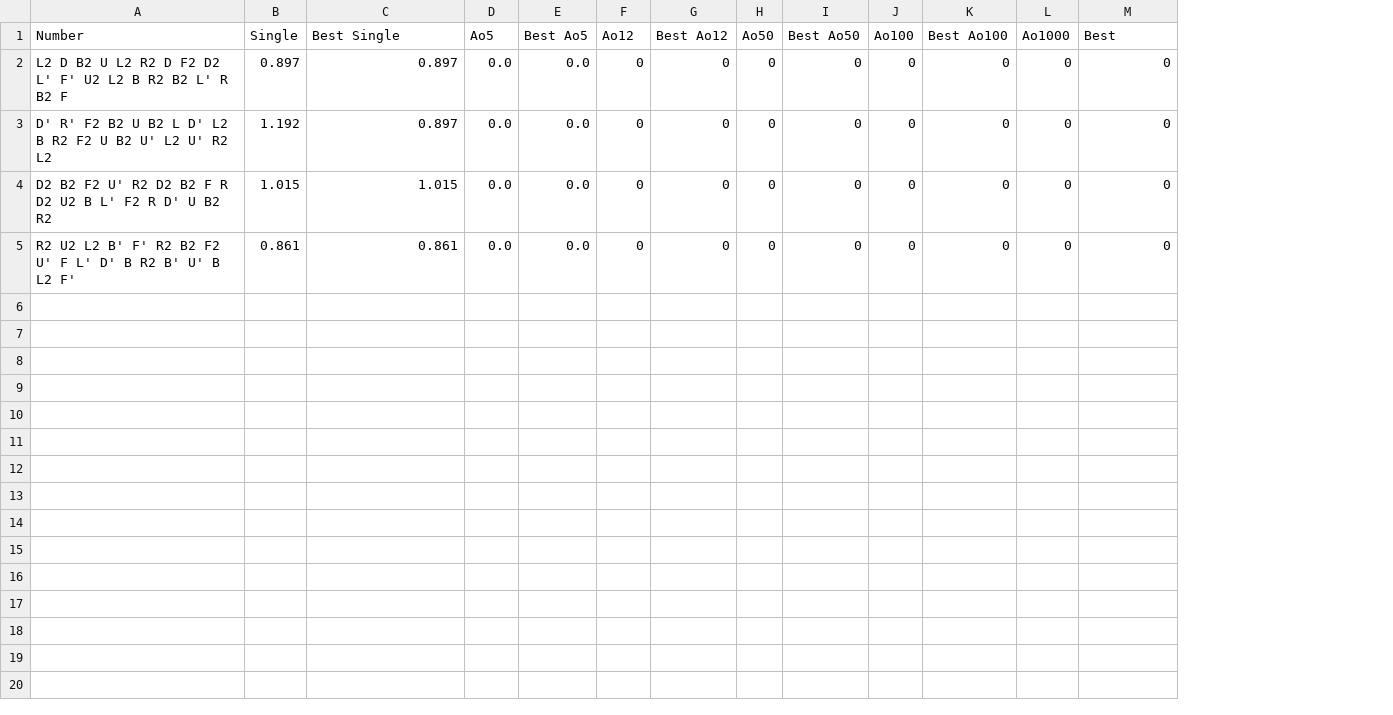
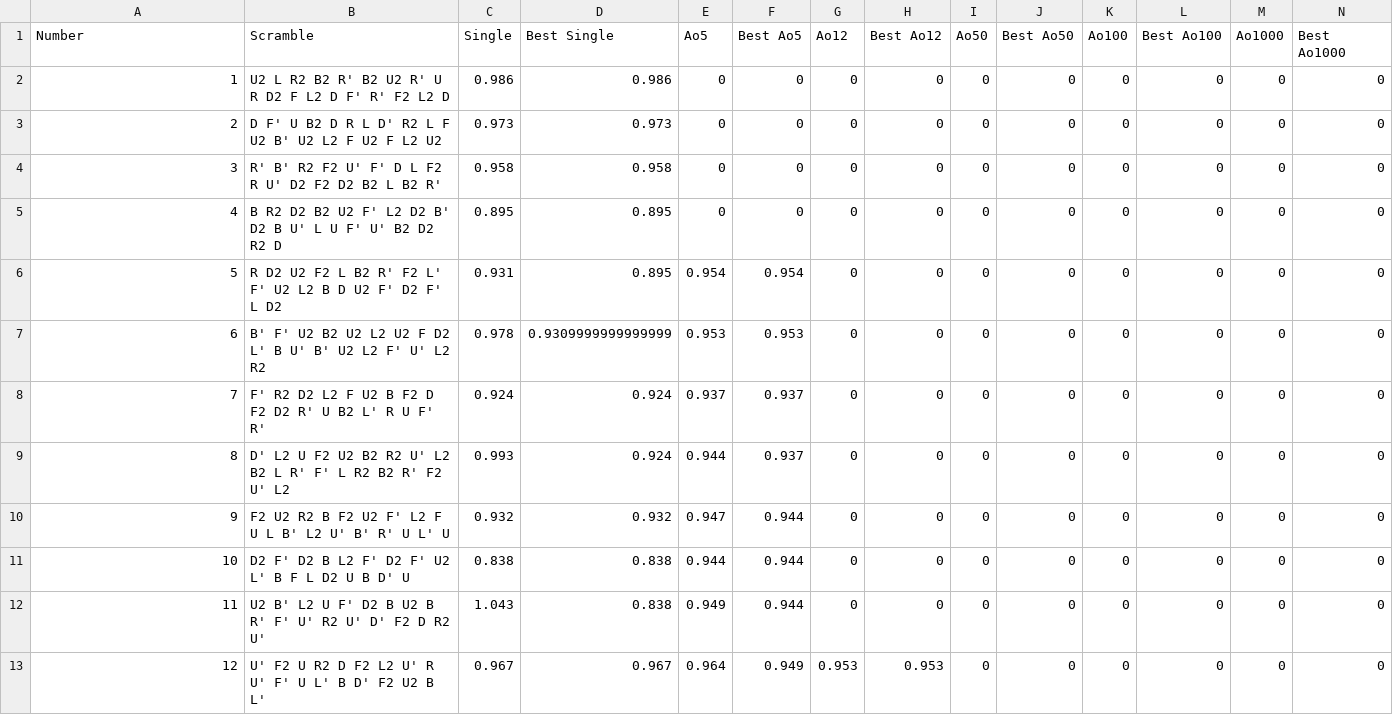
Before and after one commit to Nyanyan/NyanTimer, a CSV file: NyanTimer2/data3x3.csv, drawn as a sheet; addresses are those after the commit; the diff names each change by its address in the sheet, - before the commit and + after, or states it on an @@ line.

```diff
--- a/NyanTimer2/data3x3.csv
+++ b/NyanTimer2/data3x3.csv
+column B (Scramble), rows 2-5: U2 L R2 B2 R' B2 U2 R' U R D2 F L2 D F' R' F2 L2 D | D F' U B2 D R L D' R2 L F U2 B' U2 L2 F U2 F L2 U2 | R' B' R2 F2 U' F' D L F2 R U' D2 F2 D2 B2 L B2 R' | B R2 D2 B2 U2 F' L2 D2 B' D2 B U' L U F' U' B2 D2 R2 D
-N1: Best
+N1: Best Ao1000
-A2 (Number): L2 D B2 U L2 R2 D F2 D2 L' F' U2 L2 B R2 B2 L' R B2 F
+A2 (Number): 1
-C2 (Single): 0.897
+C2 (Single): 0.986
-D2 (Best Single): 0.897
+D2 (Best Single): 0.986
-E2:E5 (Ao5): 0.0
+E2:E5 (Ao5): 0
-F2:F5 (Best Ao5): 0.0
+F2:F5 (Best Ao5): 0
-A3 (Number): D' R' F2 B2 U B2 L D' L2 B R2 F2 U B2 U' L2 U' R2 L2
+A3 (Number): 2
-C3 (Single): 1.192
+C3 (Single): 0.973
-D3 (Best Single): 0.897
+D3 (Best Single): 0.973
-A4 (Number): D2 B2 F2 U' R2 D2 B2 F R D2 U2 B L' F2 R D' U B2 R2
+A4 (Number): 3
-C4 (Single): 1.015
+C4 (Single): 0.958
-D4 (Best Single): 1.015
+D4 (Best Single): 0.958
-A5 (Number): R2 U2 L2 B' F' R2 B2 F2 U' F L' D' B R2 B' U' B L2 F'
+A5 (Number): 4
-C5 (Single): 0.861
+C5 (Single): 0.895
-D5 (Best Single): 0.861
+D5 (Best Single): 0.895
+row 6: 5 | R D2 U2 F2 L B2 R' F2 L' F' U2 L2 B D U2 F' D2 F' L D2 | 0.931 | 0.895 | 0.954 | 0.954 | 0 | 0 | 0 | 0 | 0 | 0 | 0 | 0
+row 7: 6 | B' F' U2 B2 U2 L2 U2 F D2 L' B U' B' U2 L2 F' U' L2 R2 | 0.978 | 0.9309999999999999 | 0.953 | 0.953 | 0 | 0 | 0 | 0 | 0 | 0 | 0 | 0
+row 8: 7 | F' R2 D2 L2 F U2 B F2 D F2 D2 R' U B2 L' R U F' R' | 0.924 | 0.924 | 0.937 | 0.937 | 0 | 0 | 0 | 0 | 0 | 0 | 0 | 0
+row 9: 8 | D' L2 U F2 U2 B2 R2 U' L2 B2 L R' F' L R2 B2 R' F2 U' L2 | 0.993 | 0.924 | 0.944 | 0.937 | 0 | 0 | 0 | 0 | 0 | 0 | 0 | 0
+row 10: 9 | F2 U2 R2 B F2 U2 F' L2 F U L B' L2 U' B' R' U L' U | 0.932 | 0.932 | 0.947 | 0.944 | 0 | 0 | 0 | 0 | 0 | 0 | 0 | 0
+row 11: 10 | D2 F' D2 B L2 F' D2 F' U2 L' B F L D2 U B D' U | 0.838 | 0.838 | 0.944 | 0.944 | 0 | 0 | 0 | 0 | 0 | 0 | 0 | 0
+row 12: 11 | U2 B' L2 U F' D2 B U2 B R' F' U' R2 U' D' F2 D R2 U' | 1.043 | 0.838 | 0.949 | 0.944 | 0 | 0 | 0 | 0 | 0 | 0 | 0 | 0
+row 13: 12 | U' F2 U R2 D F2 L2 U' R U' F' U L' B D' F2 U2 B L' | 0.967 | 0.967 | 0.964 | 0.949 | 0.953 | 0.953 | 0 | 0 | 0 | 0 | 0 | 0
```
Also changed, not shown: 1 other file.
